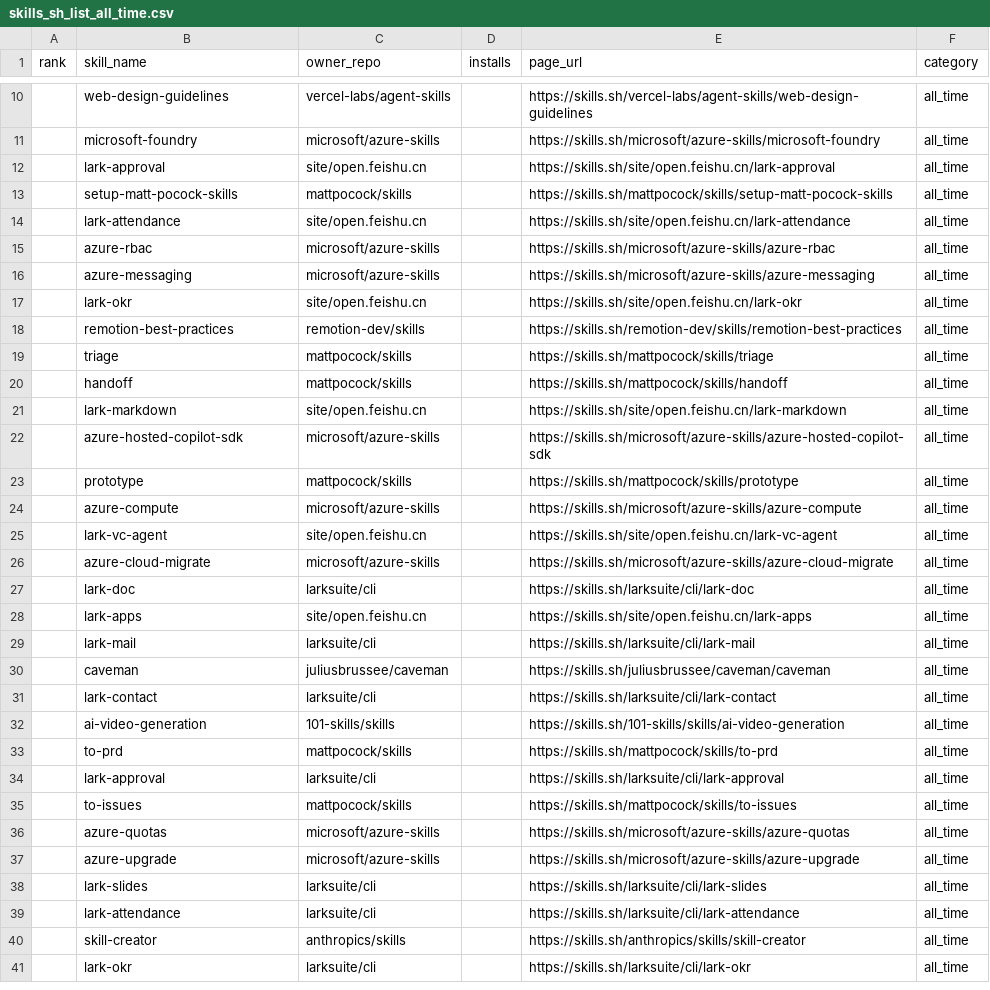
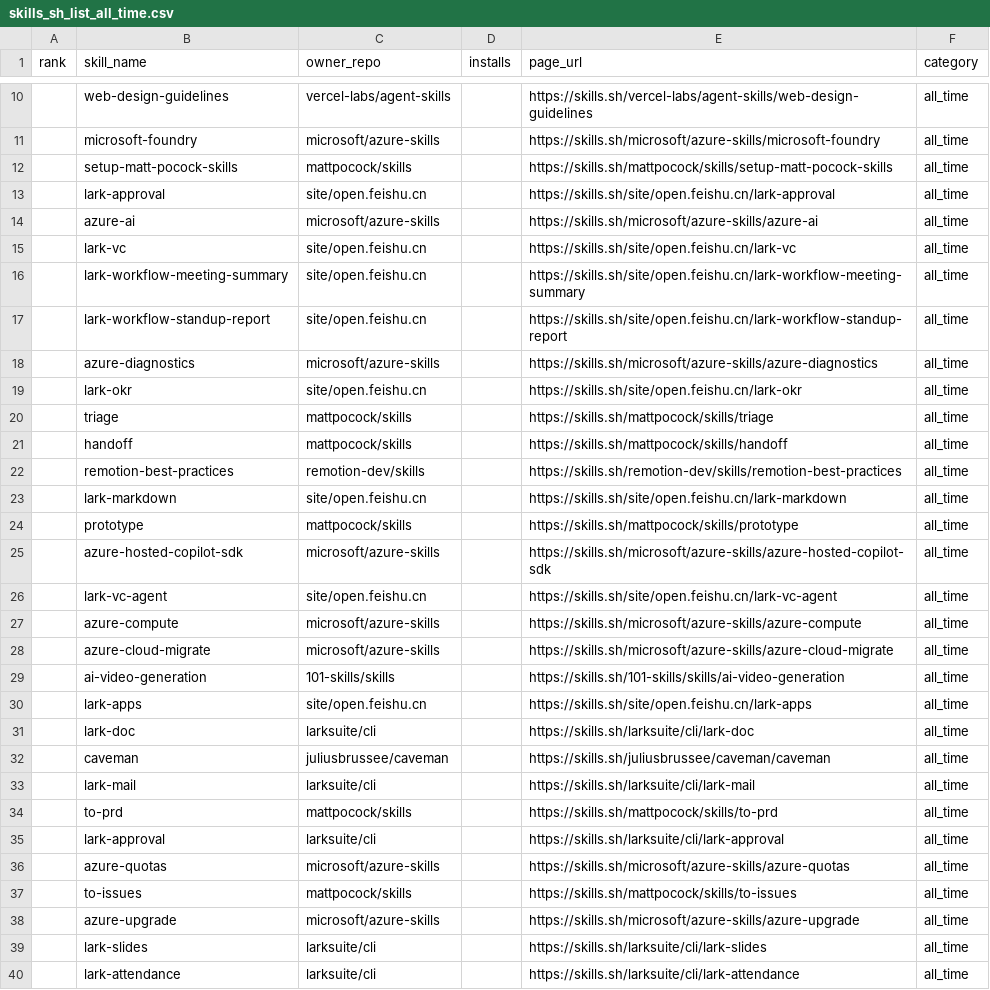
Before and after one commit to biyan113/skills.sh, a CSV file: skills_sh_list_all_time.csv, drawn as a sheet; only a part is shown, gaps mark what is left out; the shorter side is filled out with more unchanged rows; the diff covers the shown part only.

```diff
--- a/skills_sh_list_all_time.csv
+++ b/skills_sh_list_all_time.csv
@@ -11,27 +11,28 @@ rank,skill_name,owner_repo,installs,page_url,category
 ,microsoft-foundry,microsoft/azure-skills,,https://skills.sh/microsoft/azure-skills/microsoft-foundry,all_time
+,setup-matt-pocock-skills,mattpocock/skills,,https://skills.sh/mattpocock/skills/setup-matt-pocock-skills,all_time
 ,lark-approval,site/open.feishu.cn,,https://skills.sh/site/open.feishu.cn/lark-approval,all_time
-,setup-matt-pocock-skills,mattpocock/skills,,https://skills.sh/mattpocock/skills/setup-matt-pocock-skills,all_time
-,lark-attendance,site/open.feishu.cn,,https://skills.sh/site/open.feishu.cn/lark-attendance,all_time
-,azure-rbac,microsoft/azure-skills,,https://skills.sh/microsoft/azure-skills/azure-rbac,all_time
-,azure-messaging,microsoft/azure-skills,,https://skills.sh/microsoft/azure-skills/azure-messaging,all_time
+,azure-ai,microsoft/azure-skills,,https://skills.sh/microsoft/azure-skills/azure-ai,all_time
+,lark-vc,site/open.feishu.cn,,https://skills.sh/site/open.feishu.cn/lark-vc,all_time
+,lark-workflow-meeting-summary,site/open.feishu.cn,,https://skills.sh/site/open.feishu.cn/lark-workflow-meeting-summary,all_time
+,lark-workflow-standup-report,site/open.feishu.cn,,https://skills.sh/site/open.feishu.cn/lark-workflow-standup-report,all_time
+,azure-diagnostics,microsoft/azure-skills,,https://skills.sh/microsoft/azure-skills/azure-diagnostics,all_time
 ,lark-okr,site/open.feishu.cn,,https://skills.sh/site/open.feishu.cn/lark-okr,all_time
-,remotion-best-practices,remotion-dev/skills,,https://skills.sh/remotion-dev/skills/remotion-best-practices,all_time
 ,triage,mattpocock/skills,,https://skills.sh/mattpocock/skills/triage,all_time
 ,handoff,mattpocock/skills,,https://skills.sh/mattpocock/skills/handoff,all_time
+,remotion-best-practices,remotion-dev/skills,,https://skills.sh/remotion-dev/skills/remotion-best-practices,all_time
 ,lark-markdown,site/open.feishu.cn,,https://skills.sh/site/open.feishu.cn/lark-markdown,all_time
+,prototype,mattpocock/skills,,https://skills.sh/mattpocock/skills/prototype,all_time
 ,azure-hosted-copilot-sdk,microsoft/azure-skills,,https://skills.sh/microsoft/azure-skills/azure-hosted-copilot-sdk,all_time
-,prototype,mattpocock/skills,,https://skills.sh/mattpocock/skills/prototype,all_time
+,lark-vc-agent,site/open.feishu.cn,,https://skills.sh/site/open.feishu.cn/lark-vc-agent,all_time
 ,azure-compute,microsoft/azure-skills,,https://skills.sh/microsoft/azure-skills/azure-compute,all_time
-,lark-vc-agent,site/open.feishu.cn,,https://skills.sh/site/open.feishu.cn/lark-vc-agent,all_time
 ,azure-cloud-migrate,microsoft/azure-skills,,https://skills.sh/microsoft/azure-skills/azure-cloud-migrate,all_time
+,ai-video-generation,101-skills/skills,,https://skills.sh/101-skills/skills/ai-video-generation,all_time
+,lark-apps,site/open.feishu.cn,,https://skills.sh/site/open.feishu.cn/lark-apps,all_time
 ,lark-doc,larksuite/cli,,https://skills.sh/larksuite/cli/lark-doc,all_time
-,lark-apps,site/open.feishu.cn,,https://skills.sh/site/open.feishu.cn/lark-apps,all_time
+,caveman,juliusbrussee/caveman,,https://skills.sh/juliusbrussee/caveman/caveman,all_time
 ,lark-mail,larksuite/cli,,https://skills.sh/larksuite/cli/lark-mail,all_time
-,caveman,juliusbrussee/caveman,,https://skills.sh/juliusbrussee/caveman/caveman,all_time
-,lark-contact,larksuite/cli,,https://skills.sh/larksuite/cli/lark-contact,all_time
-,ai-video-generation,101-skills/skills,,https://skills.sh/101-skills/skills/ai-video-generation,all_time
 ,to-prd,mattpocock/skills,,https://skills.sh/mattpocock/skills/to-prd,all_time
 ,lark-approval,larksuite/cli,,https://skills.sh/larksuite/cli/lark-approval,all_time
+,azure-quotas,microsoft/azure-skills,,https://skills.sh/microsoft/azure-skills/azure-quotas,all_time
 ,to-issues,mattpocock/skills,,https://skills.sh/mattpocock/skills/to-issues,all_time
-,azure-quotas,microsoft/azure-skills,,https://skills.sh/microsoft/azure-skills/azure-quotas,all_time
 ,azure-upgrade,microsoft/azure-skills,,https://skills.sh/microsoft/azure-skills/azure-upgrade,all_time
```
Also changed, not shown: 7 added rows, 7 removed rows, 38 moved rows and 2 edited cells elsewhere in this file, skills_sh_list_hot.csv, skills_sh_list_trending.csv, 3 other files.
